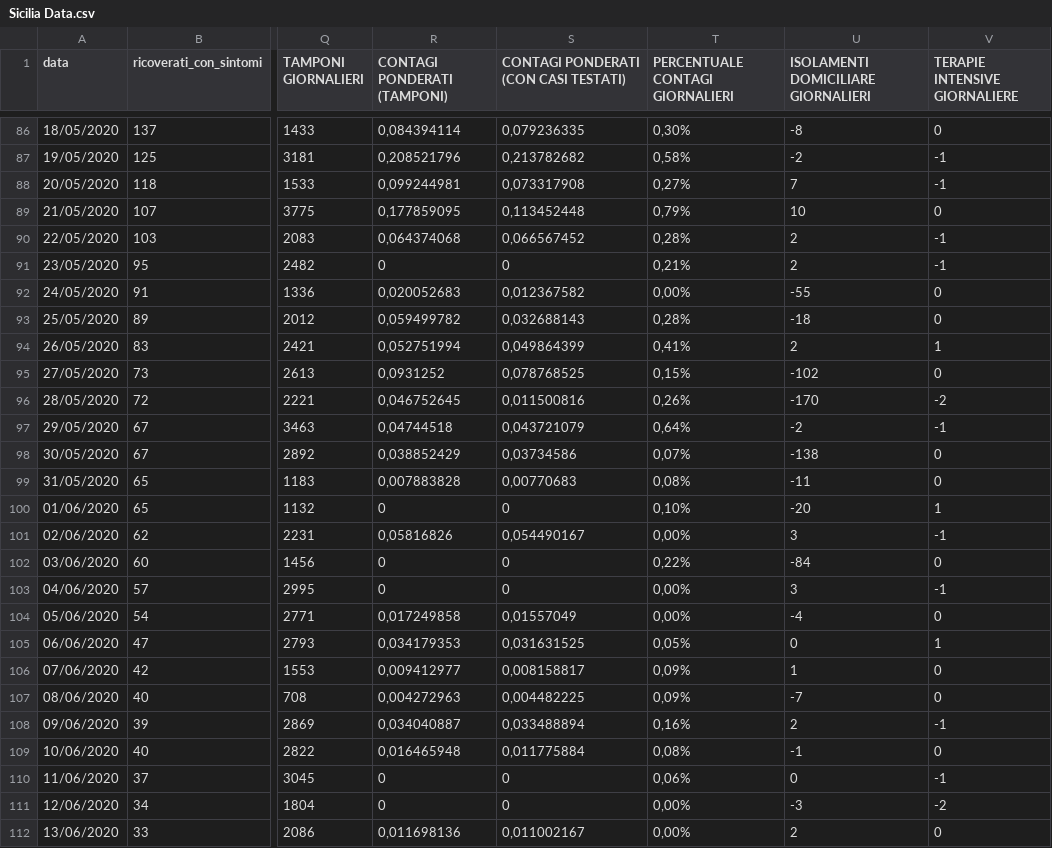
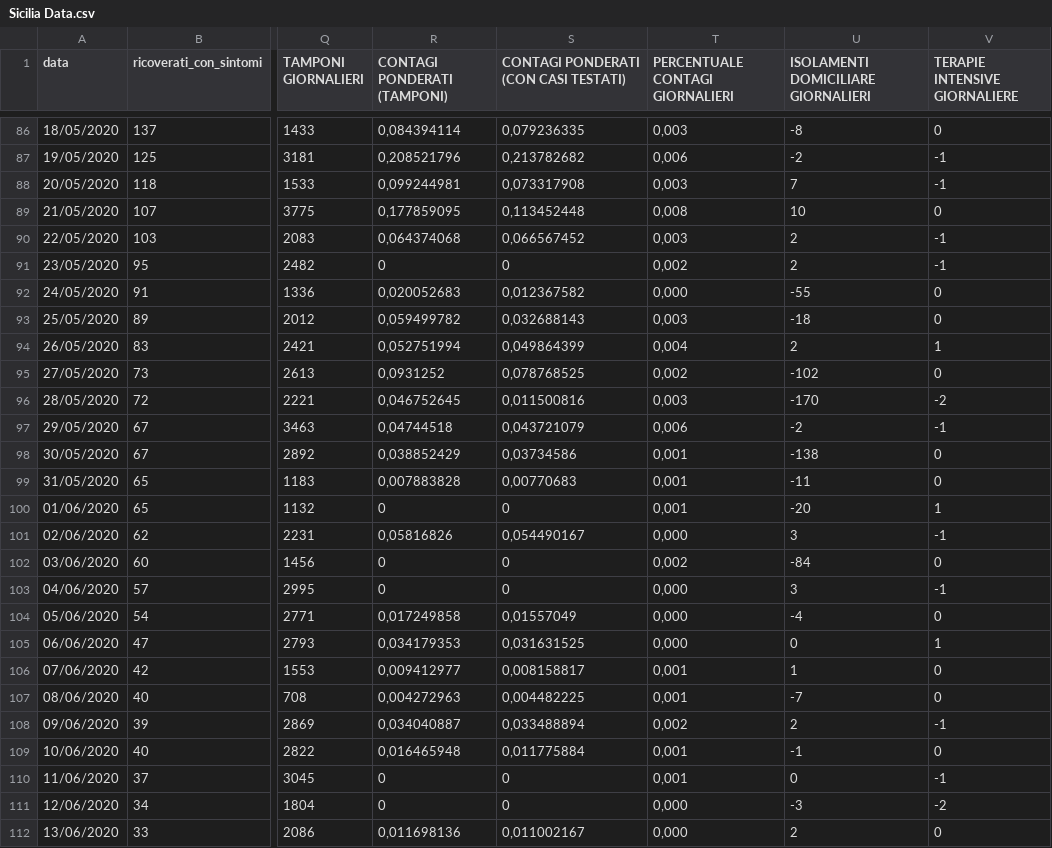
Before and after one commit to elninopeppe/Covid-Data-Sicily, a CSV file: Sicilia Data.csv, drawn as a sheet; only a part is shown, gaps mark what is left out; the diff covers the shown part only; the diff names each change by its address in the sheet, - before the commit and + after, or states it on an @@ line.

Commit message:
Percentuale contagi

```diff
--- a/Sicilia Data.csv
+++ b/Sicilia Data.csv
-T86 (PERCENTUALE CONTAGI GIORNALIERI): 0,30%
+T86 (PERCENTUALE CONTAGI GIORNALIERI): 0,003
-T87 (PERCENTUALE CONTAGI GIORNALIERI): 0,58%
+T87 (PERCENTUALE CONTAGI GIORNALIERI): 0,006
-T88 (PERCENTUALE CONTAGI GIORNALIERI): 0,27%
+T88 (PERCENTUALE CONTAGI GIORNALIERI): 0,003
-T89 (PERCENTUALE CONTAGI GIORNALIERI): 0,79%
+T89 (PERCENTUALE CONTAGI GIORNALIERI): 0,008
-T90 (PERCENTUALE CONTAGI GIORNALIERI): 0,28%
+T90 (PERCENTUALE CONTAGI GIORNALIERI): 0,003
-T91 (PERCENTUALE CONTAGI GIORNALIERI): 0,21%
+T91 (PERCENTUALE CONTAGI GIORNALIERI): 0,002
-T92 (PERCENTUALE CONTAGI GIORNALIERI): 0,00%
+T92 (PERCENTUALE CONTAGI GIORNALIERI): 0,000
-T93 (PERCENTUALE CONTAGI GIORNALIERI): 0,28%
+T93 (PERCENTUALE CONTAGI GIORNALIERI): 0,003
-T94 (PERCENTUALE CONTAGI GIORNALIERI): 0,41%
+T94 (PERCENTUALE CONTAGI GIORNALIERI): 0,004
-T95 (PERCENTUALE CONTAGI GIORNALIERI): 0,15%
+T95 (PERCENTUALE CONTAGI GIORNALIERI): 0,002
-T96 (PERCENTUALE CONTAGI GIORNALIERI): 0,26%
+T96 (PERCENTUALE CONTAGI GIORNALIERI): 0,003
-T97 (PERCENTUALE CONTAGI GIORNALIERI): 0,64%
+T97 (PERCENTUALE CONTAGI GIORNALIERI): 0,006
-T98 (PERCENTUALE CONTAGI GIORNALIERI): 0,07%
+T98 (PERCENTUALE CONTAGI GIORNALIERI): 0,001
-T99 (PERCENTUALE CONTAGI GIORNALIERI): 0,08%
+T99 (PERCENTUALE CONTAGI GIORNALIERI): 0,001
-T100 (PERCENTUALE CONTAGI GIORNALIERI): 0,10%
+T100 (PERCENTUALE CONTAGI GIORNALIERI): 0,001
-T101 (PERCENTUALE CONTAGI GIORNALIERI): 0,00%
+T101 (PERCENTUALE CONTAGI GIORNALIERI): 0,000
-T102 (PERCENTUALE CONTAGI GIORNALIERI): 0,22%
+T102 (PERCENTUALE CONTAGI GIORNALIERI): 0,002
-T103:T104 (PERCENTUALE CONTAGI GIORNALIERI): 0,00%
+T103:T104 (PERCENTUALE CONTAGI GIORNALIERI): 0,000
-T105 (PERCENTUALE CONTAGI GIORNALIERI): 0,05%
+T105 (PERCENTUALE CONTAGI GIORNALIERI): 0,000
-T106:T107 (PERCENTUALE CONTAGI GIORNALIERI): 0,09%
+T106:T107 (PERCENTUALE CONTAGI GIORNALIERI): 0,001
-T108 (PERCENTUALE CONTAGI GIORNALIERI): 0,16%
+T108 (PERCENTUALE CONTAGI GIORNALIERI): 0,002
-T109 (PERCENTUALE CONTAGI GIORNALIERI): 0,08%
+T109 (PERCENTUALE CONTAGI GIORNALIERI): 0,001
-T110 (PERCENTUALE CONTAGI GIORNALIERI): 0,06%
+T110 (PERCENTUALE CONTAGI GIORNALIERI): 0,001
-T111:T112 (PERCENTUALE CONTAGI GIORNALIERI): 0,00%
+T111:T112 (PERCENTUALE CONTAGI GIORNALIERI): 0,000
```
Also changed, not shown: 164 edited cells elsewhere in this file.
